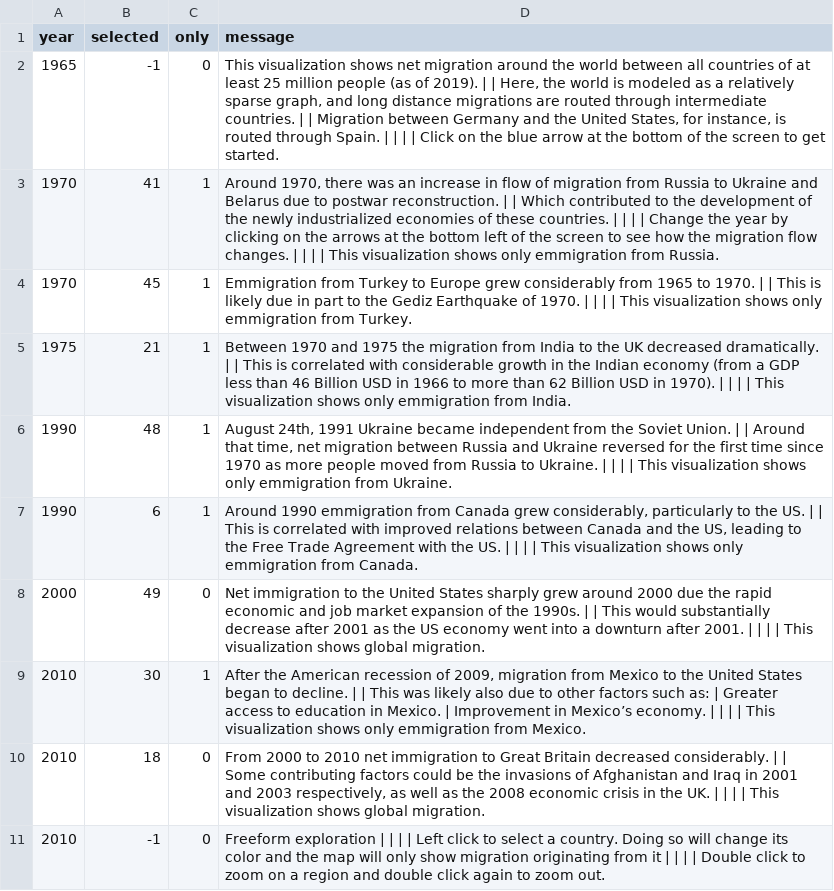
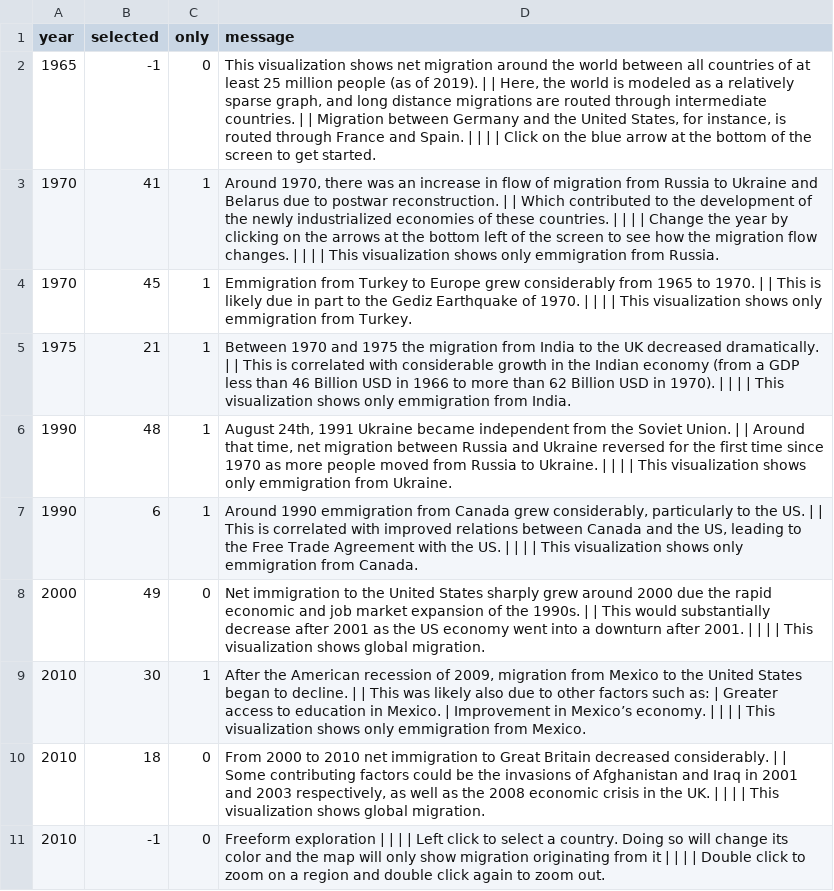
Before and after one commit to ucdavis/ECS272-Winter2021, a CSV file: FinalProject/stories.csv, drawn as a sheet.

Commit message:
Final - fixed typo

```diff
--- a/FinalProject/stories.csv
+++ b/FinalProject/stories.csv
@@ -1,3 +1,3 @@
 year,selected,only,message
-1965,-1,0,"This visualization shows net migration around the world between all countries of at least 25 million people (as of 2019). | |  Here, the world is modeled as a relatively sparse graph, and long distance migrations are routed through intermediate countries. | | Migration between Germany and the United States, for instance, is routed through Spain. | | | |  Click on the blue arrow at the bottom of the screen to get started."
+1965,-1,0,"This visualization shows net migration around the world between all countries of at least 25 million people (as of 2019). | |  Here, the world is modeled as a relatively sparse graph, and long distance migrations are routed through intermediate countries. | | Migration between Germany and the United States, for instance, is routed through France and Spain. | | | |  Click on the blue arrow at the bottom of the screen to get started."
 1970,41,1,"Around 1970, there was an increase in flow of migration from Russia to Ukraine and Belarus due to postwar reconstruction. | | Which contributed to the development of the newly industrialized economies of these countries. | | | |  Change the year by clicking on the arrows at the bottom left of the screen to see how the migration flow changes. | | | |  This visualization shows only emmigration from Russia."
```
